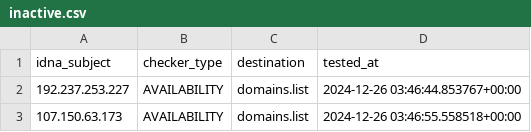
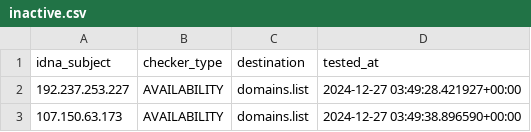
Before and after one commit to Ultimate-Hosts-Blacklist/Mitchell_Krog_Snooping_IPS, a CSV file: .pyfunceble/inactive.csv, drawn as a sheet.

```diff
--- a/.pyfunceble/inactive.csv
+++ b/.pyfunceble/inactive.csv
@@ -1,3 +1,3 @@
 idna_subject,checker_type,destination,tested_at
-192.237.253.227,AVAILABILITY,domains.list,2024-12-26 03:46:44.853767+00:00
-107.150.63.173,AVAILABILITY,domains.list,2024-12-26 03:46:55.558518+00:00
+192.237.253.227,AVAILABILITY,domains.list,2024-12-27 03:49:28.421927+00:00
+107.150.63.173,AVAILABILITY,domains.list,2024-12-27 03:49:38.896590+00:00
```
Also changed, not shown: 11 other files.
